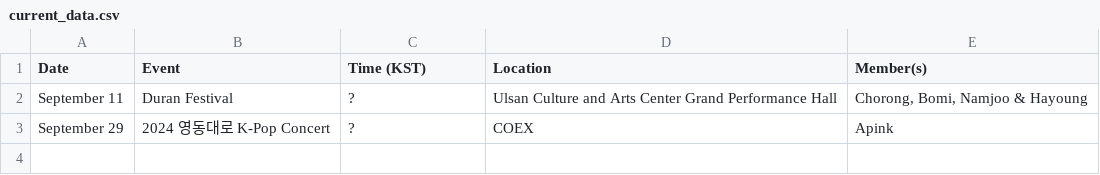
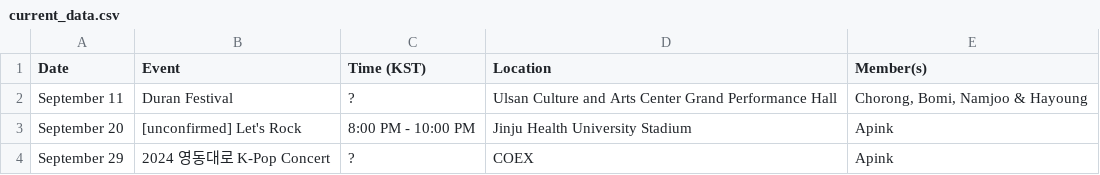
Before and after one commit to lazypandasite/mkdocs-lazypandasite, a CSV file: docs/apink_schedule/current_data.csv, drawn as a sheet; the diff names each change by its address in the sheet, - before the commit and + after, or states it on an @@ line.

Commit message:
+ apink schedule

```diff
--- a/docs/apink_schedule/current_data.csv
+++ b/docs/apink_schedule/current_data.csv
+row 3: September 20 | [unconfirmed] Let's Rock | 8:00 PM - 10:00 PM | Jinju Health University Stadium | Apink
```
Also changed, not shown: 2 other files.
